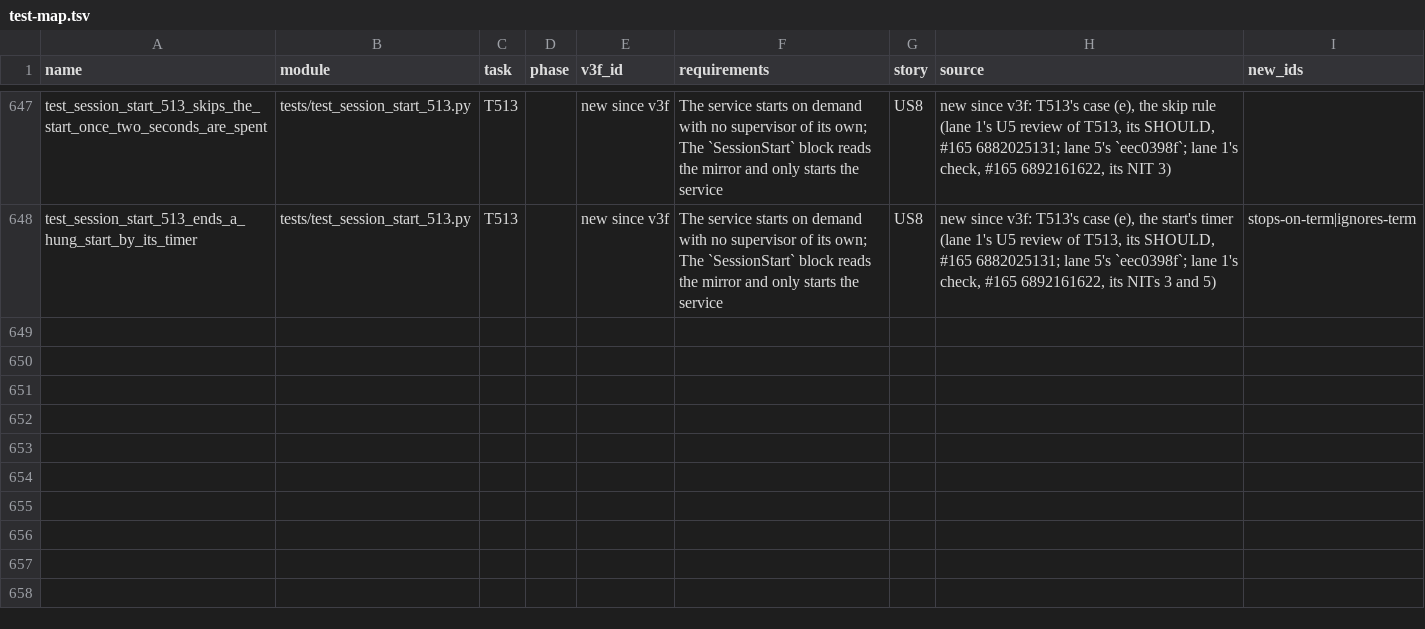
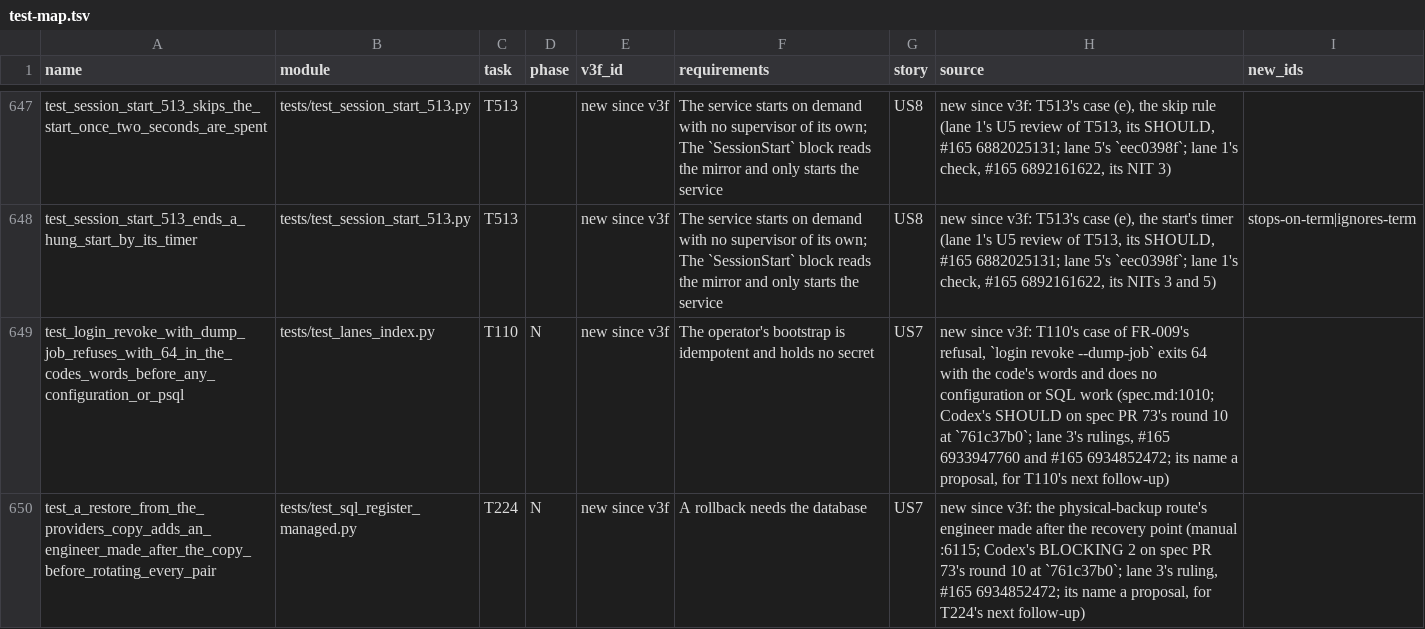
Before and after one commit to opensoft/openRepoTools-spec, a TSV file: specs/007-sql-register/test-map.tsv, drawn as a sheet; only a part is shown, gaps mark what is left out; the diff names each change by its address in the sheet, - before the commit and + after, or states it on an @@ line.

```diff
--- a/specs/007-sql-register/test-map.tsv
+++ b/specs/007-sql-register/test-map.tsv
+row 649: test_login_revoke_with_dump_job_refuses_with_64_in_the_codes_words_before_any_configuration_or_psql | tests/test_lanes_index.py | T110 | N | new since v3f | The operator's bootstrap is idempotent and holds no secret | US7 | new since v3f: T110's case of FR-009's refusal, `login revoke --dump-job` exits 64 with the code's words and does no configuration or SQL work (spec.md:1010; Codex's SHOULD on spec PR 73's round 10 at `761c37b0`; lane 3's rulings, #165 6933947760 and #165 6934852472; its name a proposal, for T110's next follow-up)
+row 650: test_a_restore_from_the_providers_copy_adds_an_engineer_made_after_the_copy_before_rotating_every_pair | tests/test_sql_register_managed.py | T224 | N | new since v3f | A rollback needs the database | US7 | new since v3f: the physical-backup route's engineer made after the recovery point (manual :6115; Codex's BLOCKING 2 on spec PR 73's round 10 at `761c37b0`; lane 3's ruling, #165 6934852472; its name a proposal, for T224's next follow-up)
```
Also changed, not shown: 2 other files.
